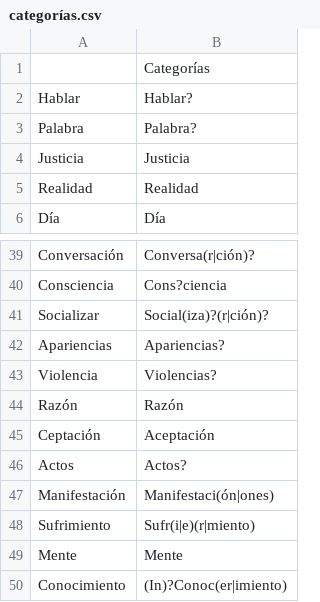
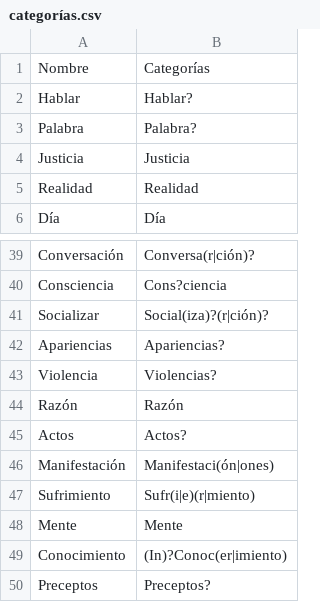
Before and after one commit to andytam99/escrituras, a CSV file: datos/categorías.csv, drawn as a sheet; only a part is shown, gaps mark what is left out; the shorter side is filled out with more unchanged rows.

```diff
--- a/datos/categorías.csv
+++ b/datos/categorías.csv
@@ -1,2 +1,2 @@
-,Categorías
+Nombre,Categorías
 Hablar,Hablar?
@@ -44,3 +44,2 @@ Violencia,Violencias?
 Razón,Razón
-Ceptación,Aceptación
 Actos,Actos?
```
Also changed, not shown: 11 other files.
